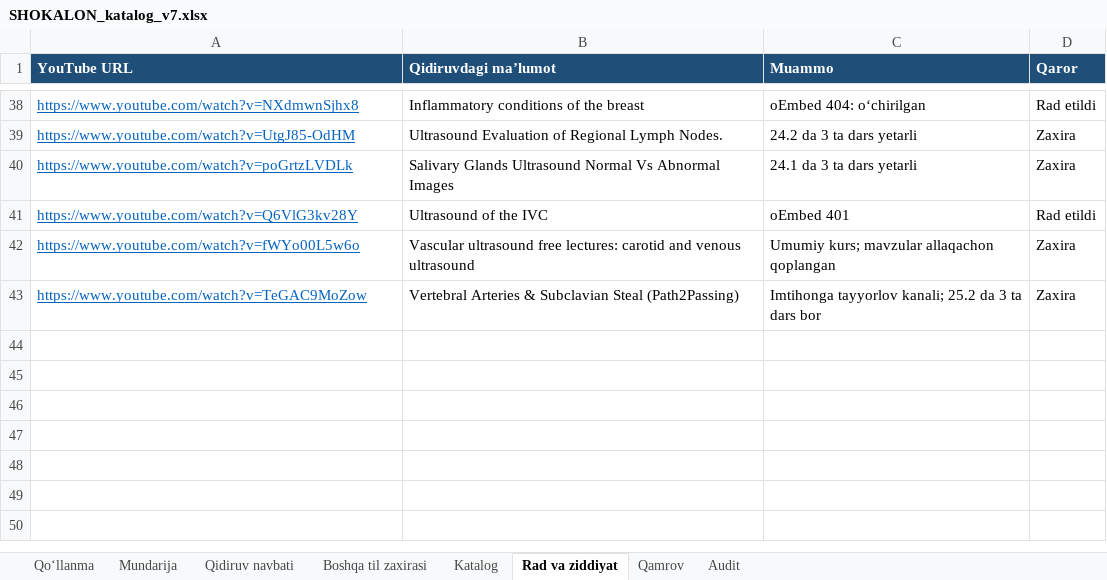
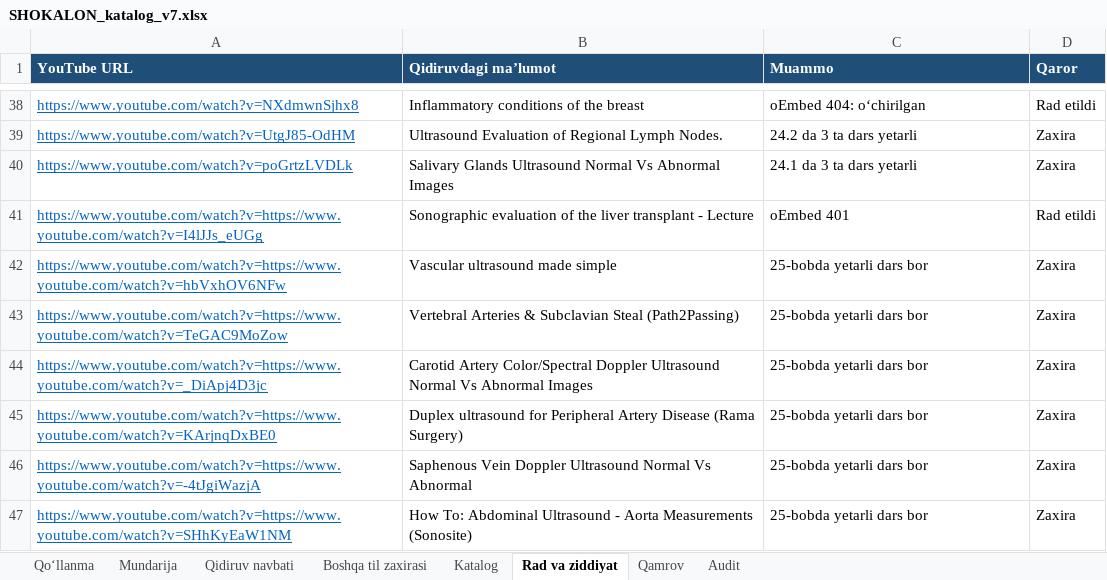
Before and after one commit to botanikjon-droid/dual-sub-replay, an Excel workbook: docs/shokalon/02_VIDEO_CATALOG/SHOKALON_katalog_v7.xlsx, sheet Rad va ziddiyat, drawn as a sheet; only a part is shown, gaps mark what is left out; values as stored, in another font and other column widths than the file's, no borders; removed rows and columns are numbered as before the commit, all else as after; the diff names each change by its address in the sheet, - before the commit and + after, or states it on an @@ line.

```diff
--- a/docs/shokalon/02_VIDEO_CATALOG/SHOKALON_katalog_v7.xlsx (sheet Rad va ziddiyat)
+++ b/docs/shokalon/02_VIDEO_CATALOG/SHOKALON_katalog_v7.xlsx (sheet Rad va ziddiyat)
-A41 (YouTube URL): https://www.youtube.com/watch?v=Q6VlG3kv28Y
+A41 (YouTube URL): https://www.youtube.com/watch?v=https://www.youtube.com/watch?v=I4lJJs_eUGg
-B41 (Qidiruvdagi ma’lumot): Ultrasound of the IVC
+B41 (Qidiruvdagi ma’lumot): Sonographic evaluation of the liver transplant - Lecture
-row 42: https://www.youtube.com/watch?v=fWYo00L5w6o | Vascular ultrasound free lectures: carotid and venous ultrasound | Umumiy kurs; mavzular allaqachon qoplangan | Zaxira
+row 42: https://www.youtube.com/watch?v=https://www.youtube.com/watch?v=hbVxhOV6NFw | Vascular ultrasound made simple | 25-bobda yetarli dars bor | Zaxira
-A43 (YouTube URL): https://www.youtube.com/watch?v=TeGAC9MoZow
+A43 (YouTube URL): https://www.youtube.com/watch?v=https://www.youtube.com/watch?v=TeGAC9MoZow
-C43 (Muammo): Imtihonga tayyorlov kanali; 25.2 da 3 ta dars bor
+C43 (Muammo): 25-bobda yetarli dars bor
+row 44: https://www.youtube.com/watch?v=https://www.youtube.com/watch?v=_DiApj4D3jc | Carotid Artery Color/Spectral Doppler Ultrasound Normal Vs Abnormal Images | 25-bobda yetarli dars bor | Zaxira
+row 45: https://www.youtube.com/watch?v=https://www.youtube.com/watch?v=KArjnqDxBE0 | Duplex ultrasound for Peripheral Artery Disease (Rama Surgery) | 25-bobda yetarli dars bor | Zaxira
+row 46: https://www.youtube.com/watch?v=https://www.youtube.com/watch?v=-4tJgiWazjA | Saphenous Vein Doppler Ultrasound Normal Vs Abnormal | 25-bobda yetarli dars bor | Zaxira
+row 47: https://www.youtube.com/watch?v=https://www.youtube.com/watch?v=SHhKyEaW1NM | How To: Abdominal Ultrasound - Aorta Measurements (Sonosite) | 25-bobda yetarli dars bor | Zaxira
```
Also changed, not shown: sheet Katalog, sheet Mundarija, sheet Qidiruv navbati, sheet Qamrov, sheet Qo‘llanma, 1 other file.
